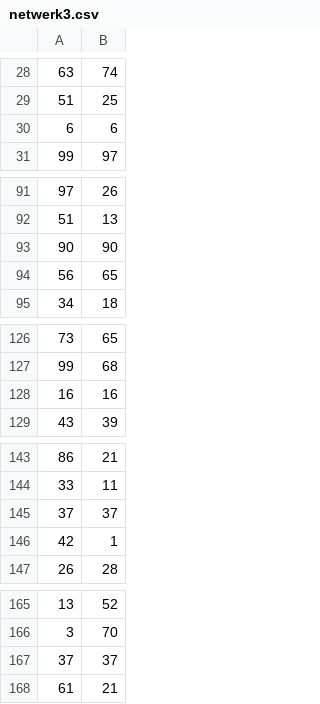
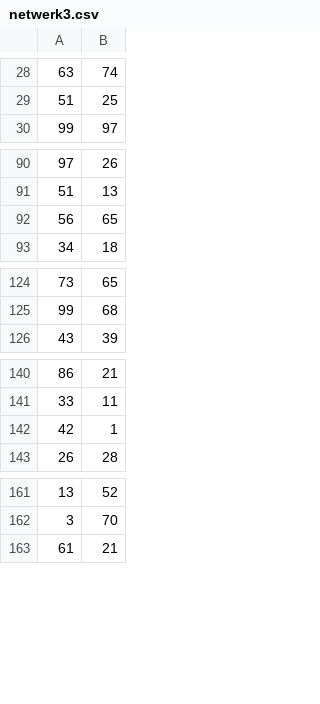
Before and after one commit to BobbyDenBezemer/Kleurenblind, a CSV file: netwerk3.csv, drawn as a sheet; only a part is shown, gaps mark what is left out; the diff names each change by its address in the sheet, - before the commit and + after, or states it on an @@ line.

```diff
--- a/netwerk3.csv
+++ b/netwerk3.csv
-row 30: 6 | 6
-row 93: 90 | 90
-row 128: 16 | 16
-row 145: 37 | 37
-row 167: 37 | 37
```
Also changed, not shown: netwerk1.csv, netwerk2.csv, 1 other file.
